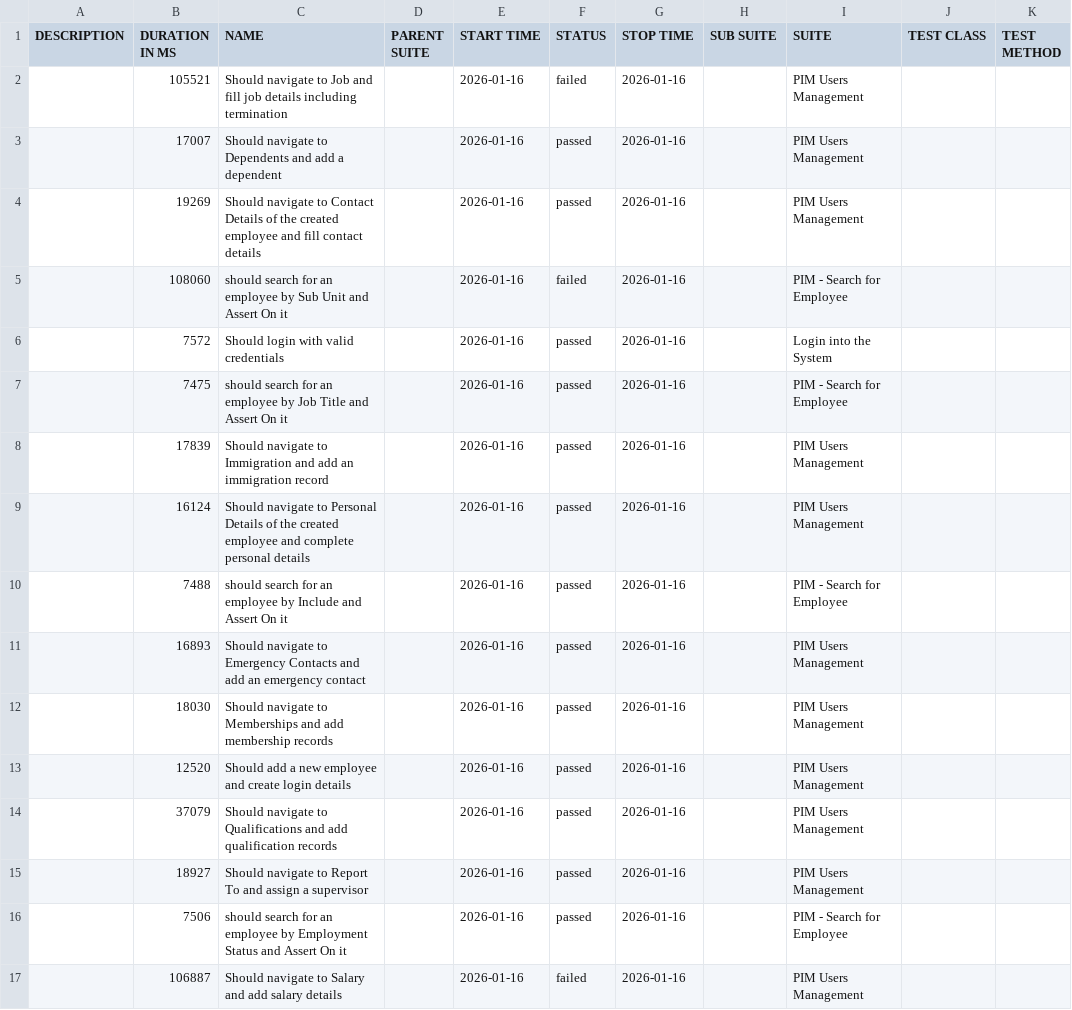
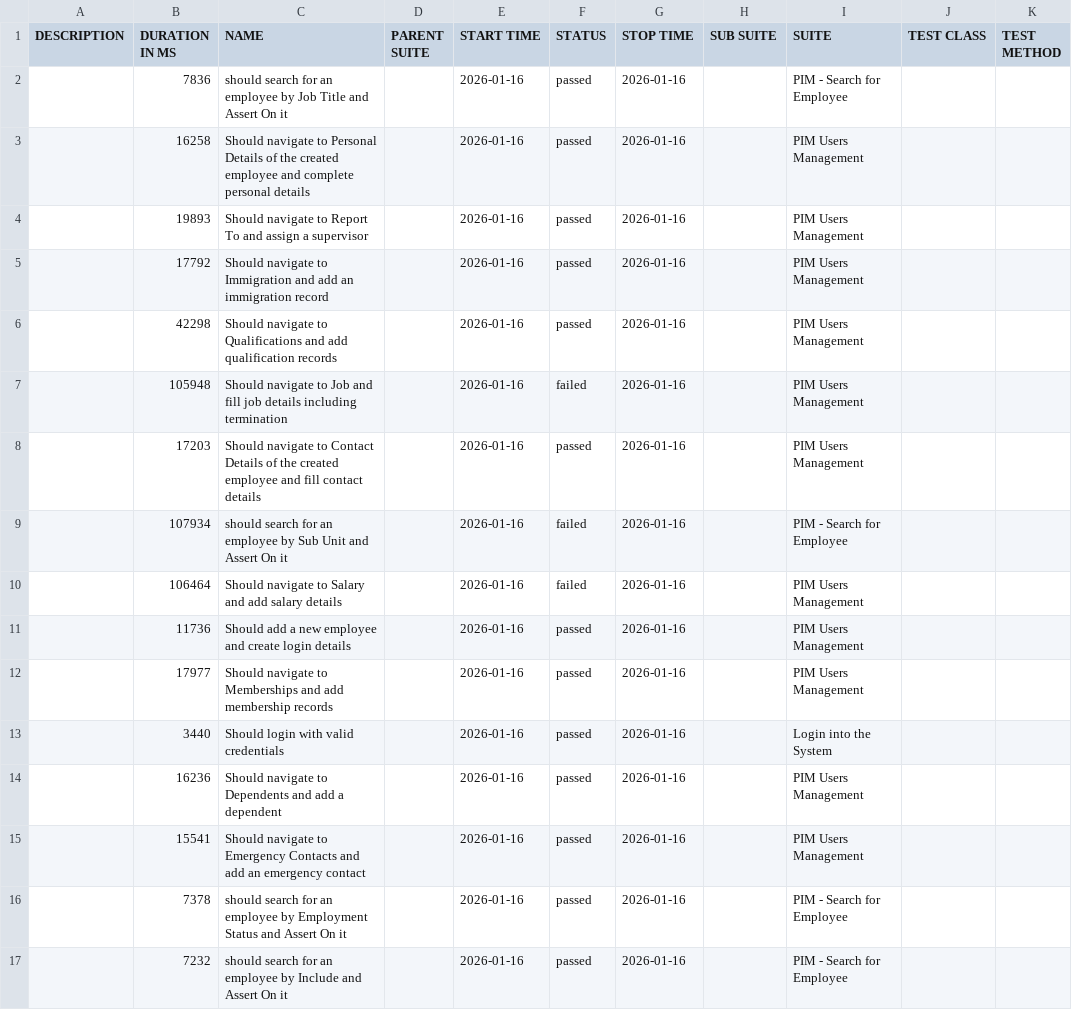
Before and after one commit to Ahmed-Tarek-Agag/orangeHRM-cypress, a CSV file: allure/data/suites.csv, drawn as a sheet.

```diff
--- a/allure/data/suites.csv
+++ b/allure/data/suites.csv
@@ -1,17 +1,17 @@
 "DESCRIPTION","DURATION IN MS","NAME","PARENT SUITE","START TIME","STATUS","STOP TIME","SUB SUITE","SUITE","TEST CLASS","TEST METHOD"
-"","105521","Should navigate to Job and fill job details including termination","","2026-01-16","failed","2026-01-16","","PIM Users Management","",""
-"","17007","Should navigate to Dependents and add a dependent","","2026-01-16","passed","2026-01-16","","PIM Users Management","",""
-"","19269","Should navigate to Contact Details of the created employee and fill contact details","","2026-01-16","passed","2026-01-16","","PIM Users Management","",""
-"","108060","should search for an employee by Sub Unit and Assert On it","","2026-01-16","failed","2026-01-16","","PIM - Search for Employee","",""
-"","7572","Should login with valid credentials","","2026-01-16","passed","2026-01-16","","Login into the System","",""
-"","7475","should search for an employee by Job Title and Assert On it","","2026-01-16","passed","2026-01-16","","PIM - Search for Employee","",""
-"","17839","Should navigate to Immigration and add an immigration record","","2026-01-16","passed","2026-01-16","","PIM Users Management","",""
-"","16124","Should navigate to Personal Details of the created employee and complete personal details","","2026-01-16","passed","2026-01-16","","PIM Users Management","",""
-"","7488","should search for an employee by Include and Assert On it","","2026-01-16","passed","2026-01-16","","PIM - Search for Employee","",""
-"","16893","Should navigate to Emergency Contacts and add an emergency contact","","2026-01-16","passed","2026-01-16","","PIM Users Management","",""
-"","18030","Should navigate to Memberships and add membership records","","2026-01-16","passed","2026-01-16","","PIM Users Management","",""
-"","12520","Should add a new employee and create login details","","2026-01-16","passed","2026-01-16","","PIM Users Management","",""
-"","37079","Should navigate to Qualifications and add qualification records","","2026-01-16","passed","2026-01-16","","PIM Users Management","",""
-"","18927","Should navigate to Report To and assign a supervisor","","2026-01-16","passed","2026-01-16","","PIM Users Management","",""
-"","7506","should search for an employee by Employment Status and Assert On it","","2026-01-16","passed","2026-01-16","","PIM - Search for Employee","",""
-"","106887","Should navigate to Salary and add salary details","","2026-01-16","failed","2026-01-16","","PIM Users Management","",""
+"","7836","should search for an employee by Job Title and Assert On it","","2026-01-16","passed","2026-01-16","","PIM - Search for Employee","",""
+"","16258","Should navigate to Personal Details of the created employee and complete personal details","","2026-01-16","passed","2026-01-16","","PIM Users Management","",""
+"","19893","Should navigate to Report To and assign a supervisor","","2026-01-16","passed","2026-01-16","","PIM Users Management","",""
+"","17792","Should navigate to Immigration and add an immigration record","","2026-01-16","passed","2026-01-16","","PIM Users Management","",""
+"","42298","Should navigate to Qualifications and add qualification records","","2026-01-16","passed","2026-01-16","","PIM Users Management","",""
+"","105948","Should navigate to Job and fill job details including termination","","2026-01-16","failed","2026-01-16","","PIM Users Management","",""
+"","17203","Should navigate to Contact Details of the created employee and fill contact details","","2026-01-16","passed","2026-01-16","","PIM Users Management","",""
+"","107934","should search for an employee by Sub Unit and Assert On it","","2026-01-16","failed","2026-01-16","","PIM - Search for Employee","",""
+"","106464","Should navigate to Salary and add salary details","","2026-01-16","failed","2026-01-16","","PIM Users Management","",""
+"","11736","Should add a new employee and create login details","","2026-01-16","passed","2026-01-16","","PIM Users Management","",""
+"","17977","Should navigate to Memberships and add membership records","","2026-01-16","passed","2026-01-16","","PIM Users Management","",""
+"","3440","Should login with valid credentials","","2026-01-16","passed","2026-01-16","","Login into the System","",""
+"","16236","Should navigate to Dependents and add a dependent","","2026-01-16","passed","2026-01-16","","PIM Users Management","",""
+"","15541","Should navigate to Emergency Contacts and add an emergency contact","","2026-01-16","passed","2026-01-16","","PIM Users Management","",""
+"","7378","should search for an employee by Employment Status and Assert On it","","2026-01-16","passed","2026-01-16","","PIM - Search for Employee","",""
+"","7232","should search for an employee by Include and Assert On it","","2026-01-16","passed","2026-01-16","","PIM - Search for Employee","",""
```
Also changed, not shown: 58 other files.
